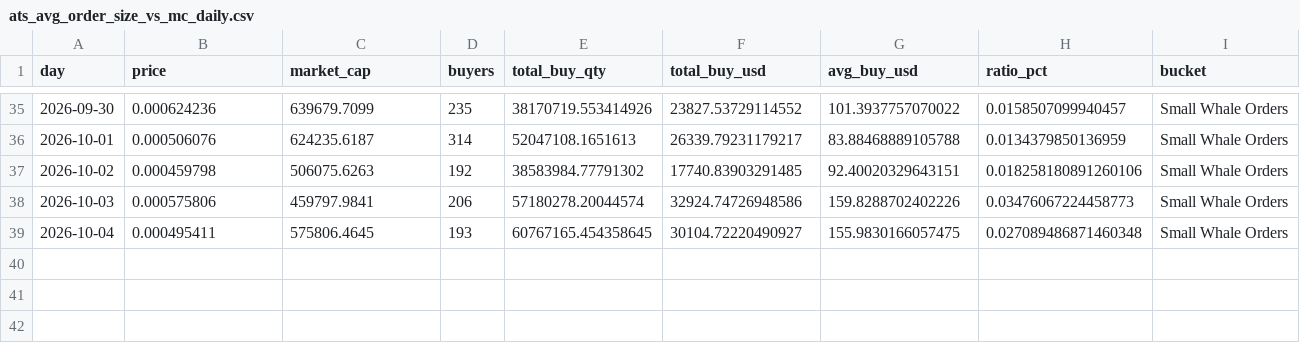
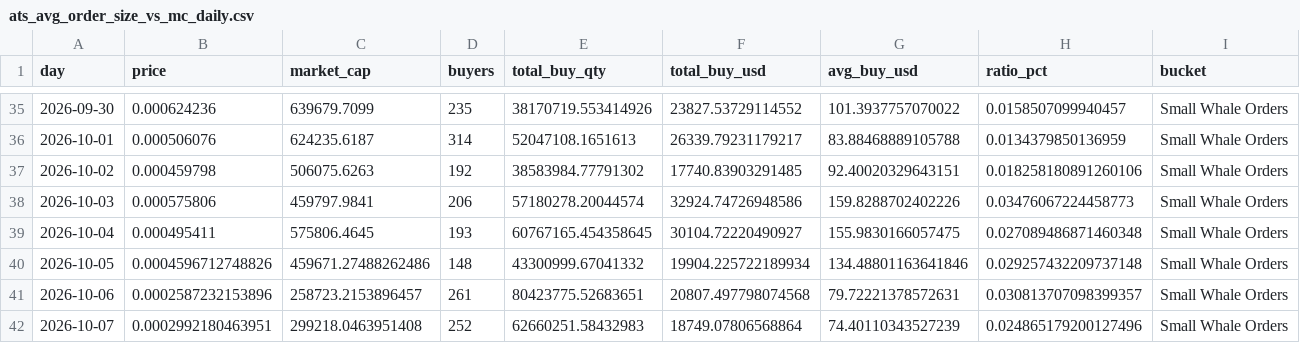
Before and after one commit to Quanhandsome/hoangquan-onchain, a CSV file: Ats/publish/ats_avg_order_size_vs_mc_daily.csv, drawn as a sheet; only a part is shown, gaps mark what is left out.

```diff
--- a/Ats/publish/ats_avg_order_size_vs_mc_daily.csv
+++ b/Ats/publish/ats_avg_order_size_vs_mc_daily.csv
@@ -39 +39,4 @@
 2026-10-04,0.000495411,575806.4645,193,60767165.454358645,30104.72220490927,155.9830166057475,0.027089486871460348,Small Whale Orders
+2026-10-05,0.0004596712748826,459671.27488262486,148,43300999.67041332,19904.225722189934,134.48801163641846,0.029257432209737148,Small Whale Orders
+2026-10-06,0.0002587232153896,258723.2153896457,261,80423775.52683651,20807.497798074568,79.72221378572631,0.030813707098399357,Small Whale Orders
+2026-10-07,0.0002992180463951,299218.0463951408,252,62660251.58432983,18749.07806568864,74.40110343527239,0.024865179200127496,Small Whale Orders
```
Also changed, not shown: Ats/publish/ats_entity_urpd_daily_audit.csv, Dark/publish/dark_avg_order_size_vs_mc_daily.csv, 33 other files.
